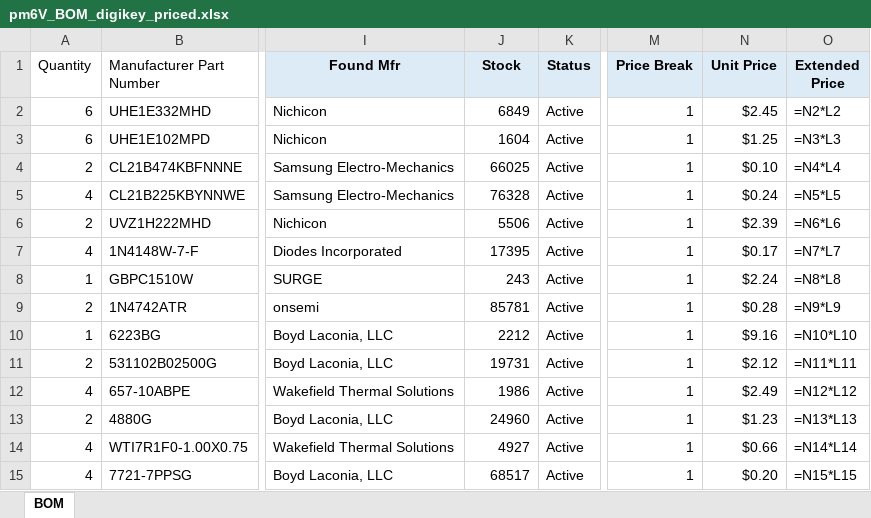
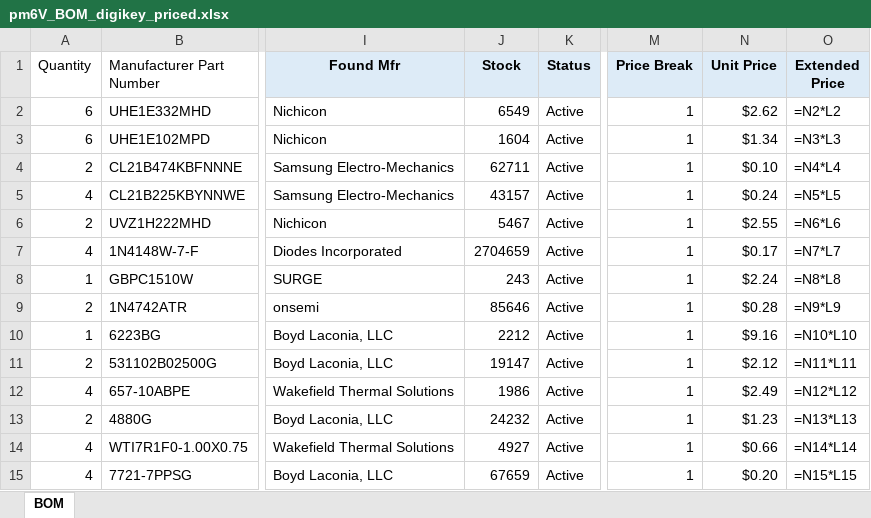
Before and after one commit to scular-HCC/DualLaserPDHDriver, an Excel workbook: Lasser_Driver_v5/pm6V/pm6V_BOM_digikey_priced.xlsx, sheet BOM, drawn as a sheet; only a part is shown, gaps mark what is left out; values as stored, in another font and other column widths than the file's, no borders; formulas without a stored value are shown as written; the diff covers the shown part only; the diff names each change by its address in the sheet, - before the commit and + after, or states it on an @@ line.

```diff
--- a/Lasser_Driver_v5/pm6V/pm6V_BOM_digikey_priced.xlsx (sheet BOM)
+++ b/Lasser_Driver_v5/pm6V/pm6V_BOM_digikey_priced.xlsx (sheet BOM)
-J2 (Stock): 6849
+J2 (Stock): 6549
-N2 (Unit Price): $2.45
+N2 (Unit Price): $2.62
-N3 (Unit Price): $1.25
+N3 (Unit Price): $1.34
-J4 (Stock): 66025
+J4 (Stock): 62711
-J5 (Stock): 76328
+J5 (Stock): 43157
-J6 (Stock): 5506
+J6 (Stock): 5467
-N6 (Unit Price): $2.39
+N6 (Unit Price): $2.55
-J7 (Stock): 17395
+J7 (Stock): 2704659
-J9 (Stock): 85781
+J9 (Stock): 85646
-J11 (Stock): 19731
+J11 (Stock): 19147
-J13 (Stock): 24960
+J13 (Stock): 24232
-J15 (Stock): 68517
+J15 (Stock): 67659
```
Also changed, not shown: 4 added rows and 25 edited cells elsewhere in this sheet, Lasser_Driver_v5/pm6V/pm6V_BOM_digikey.xlsx, 9 other files.
